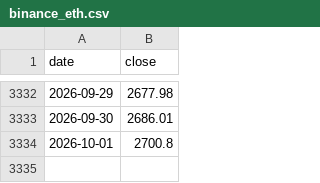
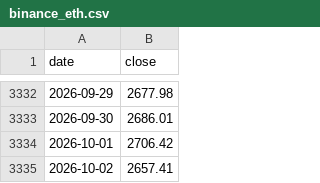
Before and after one commit to cool1990/Invest_Dashboard, a CSV file: data/raw/crypto/binance_eth.csv, drawn as a sheet; only a part is shown, gaps mark what is left out.

```diff
--- a/data/raw/crypto/binance_eth.csv
+++ b/data/raw/crypto/binance_eth.csv
@@ -3333,2 +3333,3 @@ date,close
 2026-09-30,2686.01
-2026-10-01,2700.8
+2026-10-01,2706.42
+2026-10-02,2657.41
```
Also changed, not shown: data/raw/crypto/binance_oi.csv, data/raw/crypto/coinmetrics_btc.csv, 13 other files.
